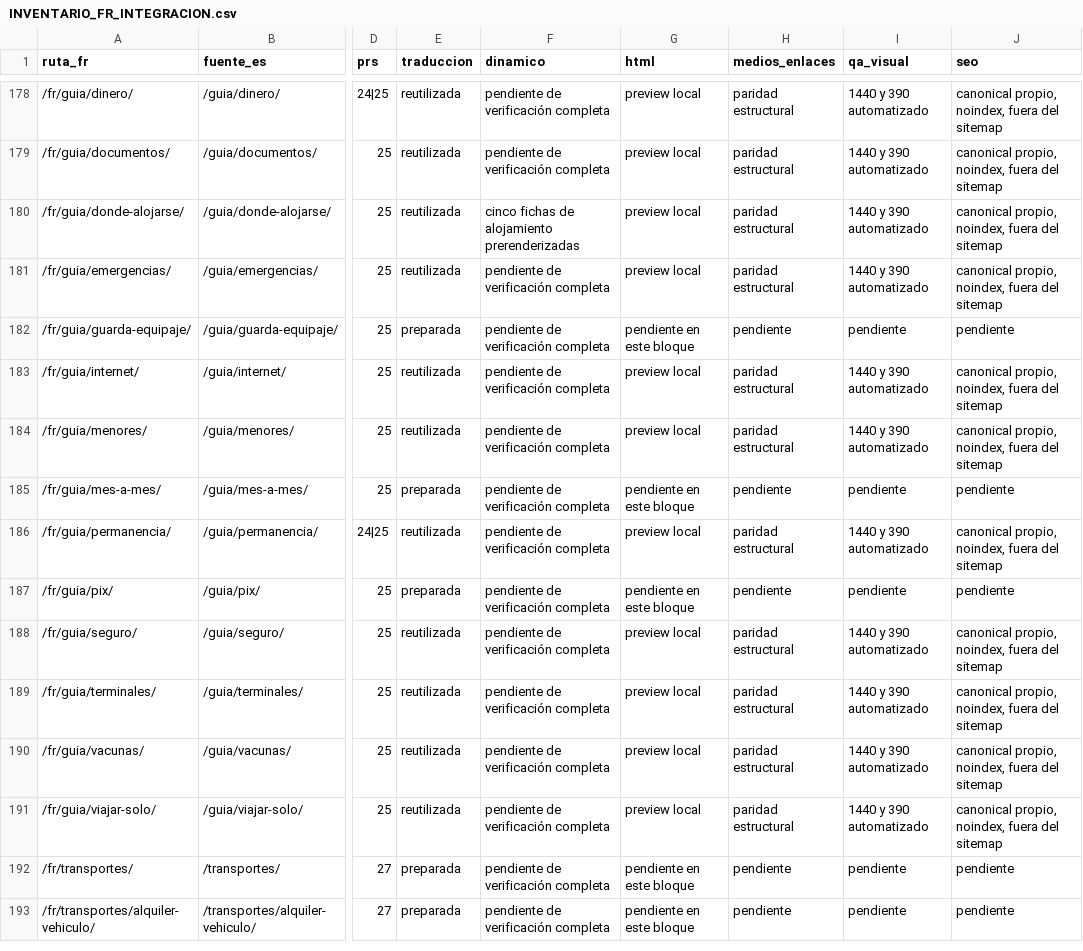
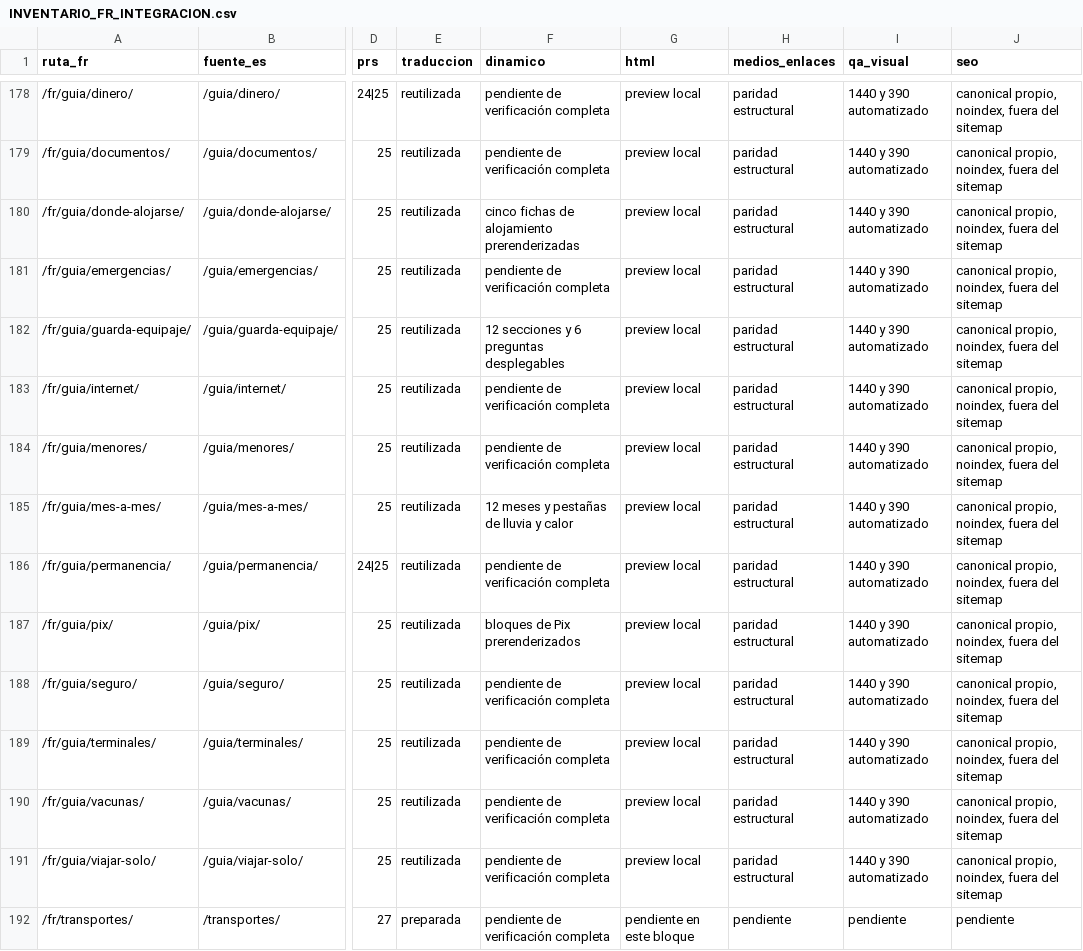
Before and after one commit to lacasadelsushirg-pixel/ernestinho-v2, a CSV file: docs/seo/INVENTARIO_FR_INTEGRACION.csv, drawn as a sheet; only a part is shown, gaps mark what is left out; the shorter side is filled out with more unchanged rows; the diff covers the shown part only; the diff names each change by its address in the sheet, - before the commit and + after, or states it on an @@ line.

```diff
--- a/docs/seo/INVENTARIO_FR_INTEGRACION.csv
+++ b/docs/seo/INVENTARIO_FR_INTEGRACION.csv
-E182 (traduccion): preparada
+E182 (traduccion): reutilizada
-F182 (dinamico): pendiente de verificación completa
+F182 (dinamico): 12 secciones y 6 preguntas desplegables
-G182 (html): pendiente en este bloque
+G182 (html): preview local
-H182 (medios_enlaces): pendiente
+H182 (medios_enlaces): paridad estructural
-I182 (qa_visual): pendiente
+I182 (qa_visual): 1440 y 390 automatizado
-J182 (seo): pendiente
+J182 (seo): canonical propio, noindex, fuera del sitemap
-E185 (traduccion): preparada
+E185 (traduccion): reutilizada
-F185 (dinamico): pendiente de verificación completa
+F185 (dinamico): 12 meses y pestañas de lluvia y calor
-G185 (html): pendiente en este bloque
+G185 (html): preview local
-H185 (medios_enlaces): pendiente
+H185 (medios_enlaces): paridad estructural
-I185 (qa_visual): pendiente
+I185 (qa_visual): 1440 y 390 automatizado
-J185 (seo): pendiente
+J185 (seo): canonical propio, noindex, fuera del sitemap
-E187 (traduccion): preparada
+E187 (traduccion): reutilizada
-F187 (dinamico): pendiente de verificación completa
+F187 (dinamico): bloques de Pix prerenderizados
-G187 (html): pendiente en este bloque
+G187 (html): preview local
-H187 (medios_enlaces): pendiente
+H187 (medios_enlaces): paridad estructural
-I187 (qa_visual): pendiente
+I187 (qa_visual): 1440 y 390 automatizado
-J187 (seo): pendiente
+J187 (seo): canonical propio, noindex, fuera del sitemap
```
Also changed, not shown: 138 edited cells elsewhere in this file, 38 other files.
